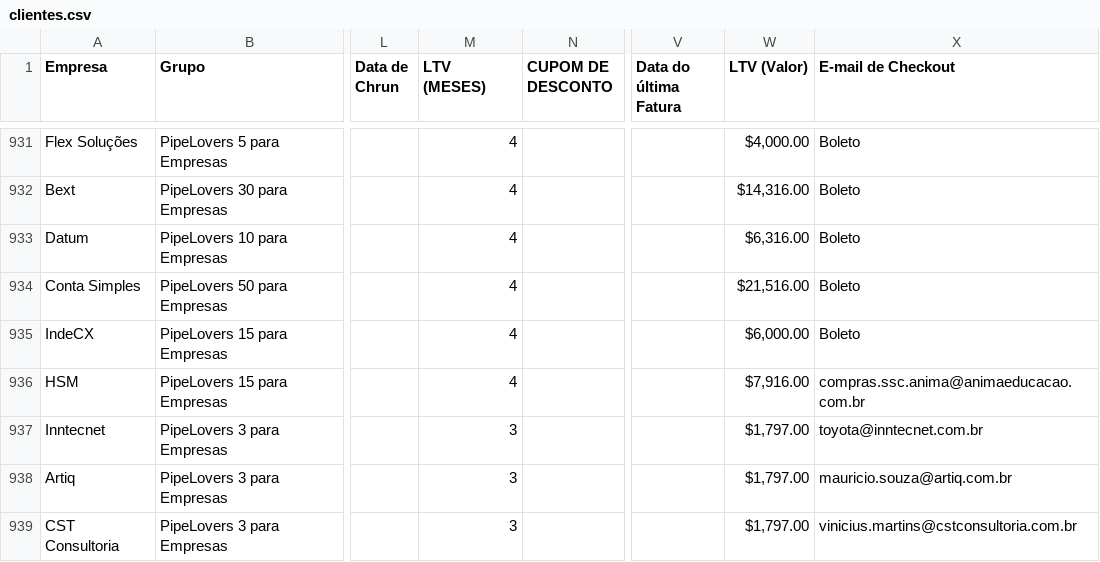
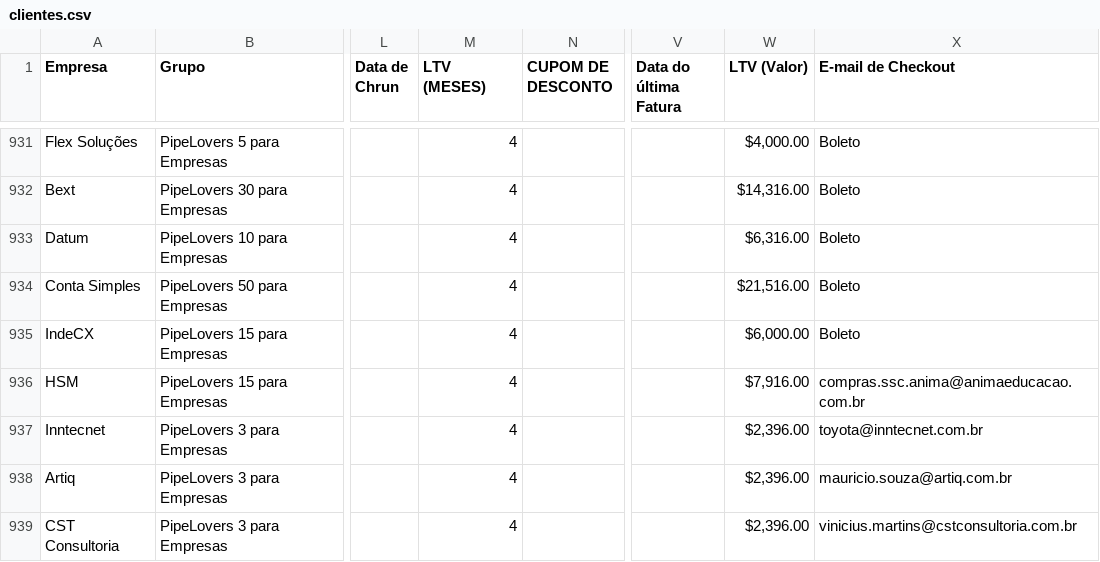
Before and after one commit to guiweissbock-cpu/reimplantacao-pipe, a CSV file: clientes.csv, drawn as a sheet; only a part is shown, gaps mark what is left out; the diff covers the shown part only; the diff names each change by its address in the sheet, - before the commit and + after, or states it on an @@ line.

```diff
--- a/clientes.csv
+++ b/clientes.csv
-M937:M939 (LTV (MESES)): 3
+M937:M939 (LTV (MESES)): 4
-W937:W939 (LTV (Valor)): $1,797.00
+W937:W939 (LTV (Valor)): $2,396.00
```
Also changed, not shown: 4 added rows and 38 edited cells elsewhere in this file, usuarios.csv, 2 other files.
